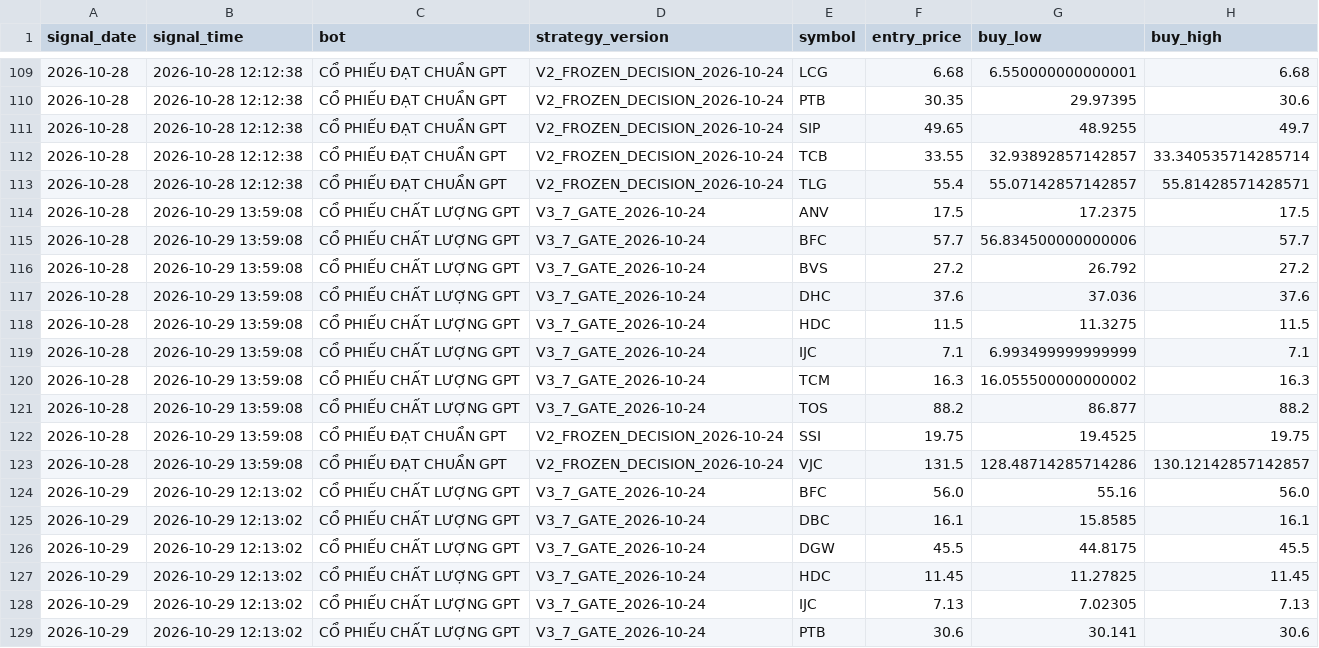
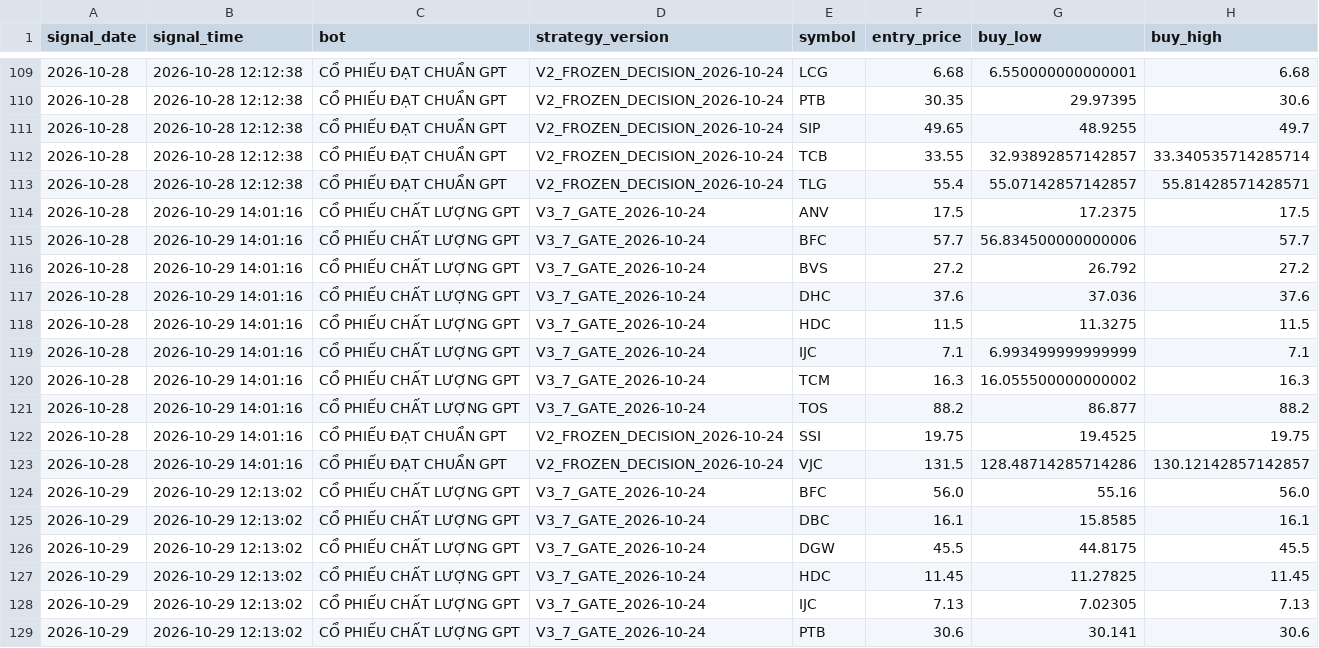
Before and after one commit to karenmanucian1-commits/TOP_5_CO_PHIEU_GPT, a CSV file: FORWARD_SIGNALS.csv, drawn as a sheet; only a part is shown, gaps mark what is left out; the diff names each change by its address in the sheet, - before the commit and + after, or states it on an @@ line.

Commit message:
Update Forward Test BUY signals

```diff
--- a/FORWARD_SIGNALS.csv
+++ b/FORWARD_SIGNALS.csv
-B114:B123 (signal_time): 2026-10-29 13:59:08
+B114:B123 (signal_time): 2026-10-29 14:01:16
```
